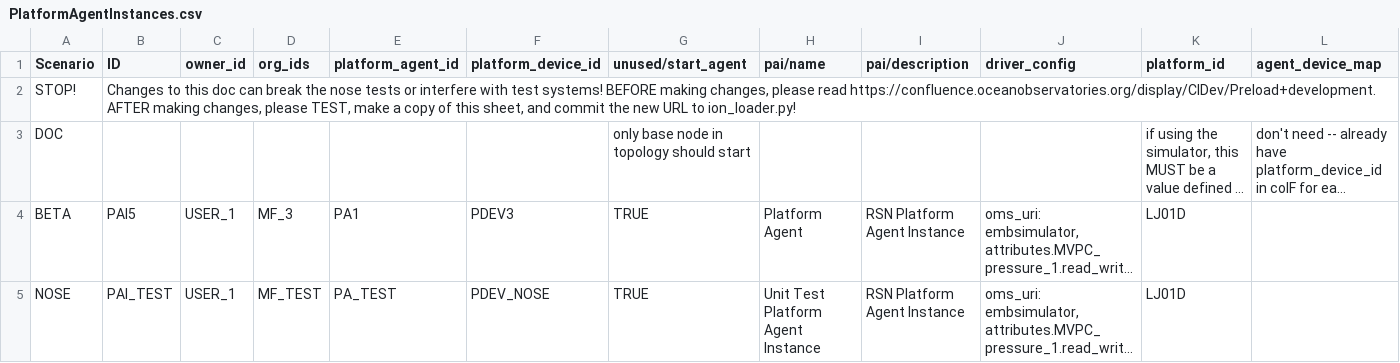
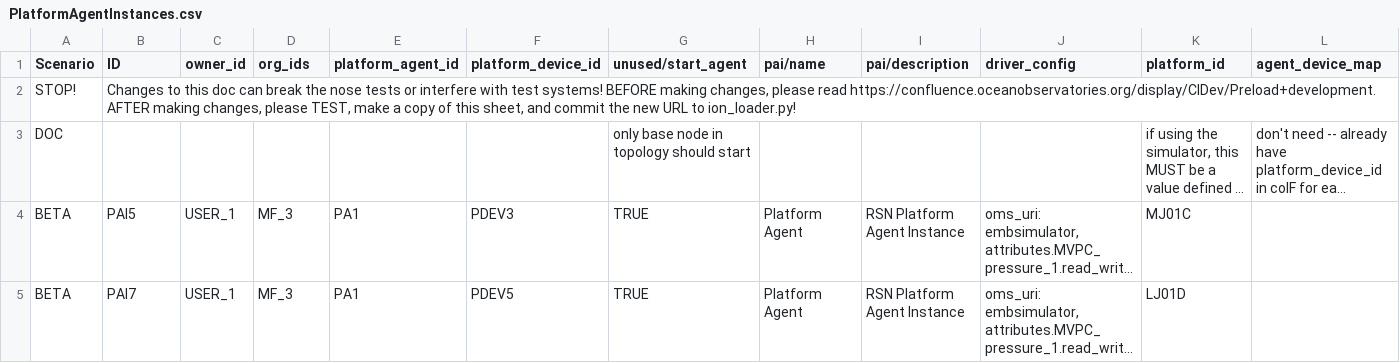
Before and after one commit to lukecampbell/ooi-models, a CSV file: platformagentinstance/PlatformAgentInstances.csv, drawn as a sheet; only a part is shown; long unchanged cells end in …; the diff covers the shown part only; the diff names each change by its address in the sheet, - before the commit and + after, or states it on an @@ line.

```diff
--- a/platformagentinstance/PlatformAgentInstances.csv
+++ b/platformagentinstance/PlatformAgentInstances.csv
-K4 (platform_id): LJ01D
+K4 (platform_id): MJ01C
-A5 (Scenario): NOSE
+A5 (Scenario): BETA
-B5 (ID): PAI_TEST
+B5 (ID): PAI7
-D5 (org_ids): MF_TEST
+D5 (org_ids): MF_3
-E5 (platform_agent_id): PA_TEST
+E5 (platform_agent_id): PA1
-F5 (platform_device_id): PDEV_NOSE
+F5 (platform_device_id): PDEV5
-H5 (pai/name): Unit Test Platform Agent Instance
+H5 (pai/name): Platform Agent
```
Also changed, not shown: 1 added row elsewhere in this file, contact/Contacts.csv, instrumentagent/InstrumentAgents.csv, 25 other files.
